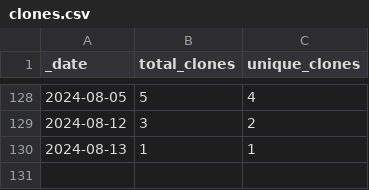
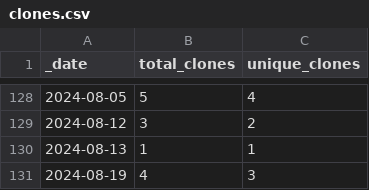
Before and after one commit to jzemmels/trafficMonitor, a CSV file: scored-traffic/traffic/clones.csv, drawn as a sheet; only a part is shown, gaps mark what is left out.

Commit message:
Push scored traffic data

```diff
--- a/scored-traffic/traffic/clones.csv
+++ b/scored-traffic/traffic/clones.csv
@@ -130 +130,2 @@ _date,total_clones,unique_clones
 2024-08-13,1,1
+2024-08-19,4,3
```
Also changed, not shown: 1 other file.
